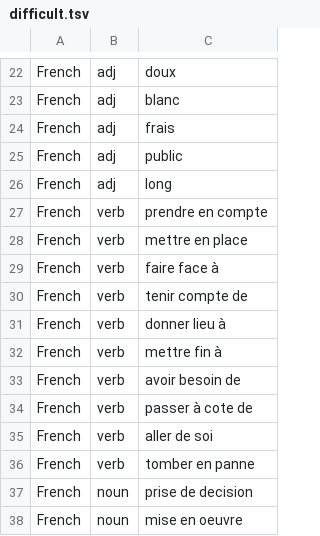
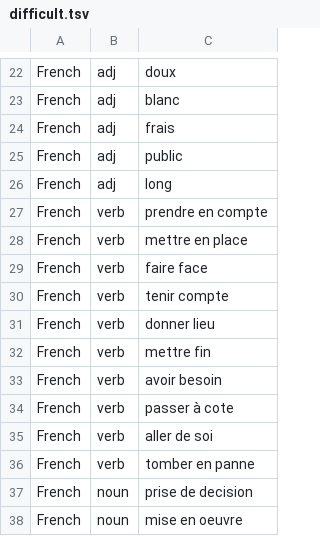
Before and after one commit to jmcrego/UdInflector, a TSV file: difficult.tsv, drawn as a sheet; only a part is shown, gaps mark what is left out.

Commit message:
light

```diff
--- a/difficult.tsv
+++ b/difficult.tsv
@@ -28,8 +28,8 @@ French;verb;prendre en compte
 French;verb;mettre en place
-French;verb;faire face à
-French;verb;tenir compte de
-French;verb;donner lieu à
-French;verb;mettre fin à
-French;verb;avoir besoin de
-French;verb;passer à cote de
+French;verb;faire face
+French;verb;tenir compte
+French;verb;donner lieu
+French;verb;mettre fin
+French;verb;avoir besoin
+French;verb;passer à cote
 French;verb;aller de soi
```
